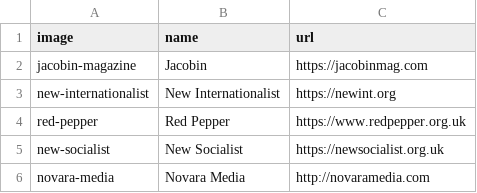
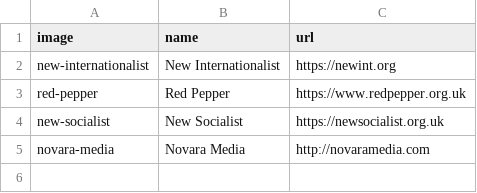
Before and after one commit to dellsystem/the-world-transformed, a CSV file: _data/partners/media.csv, drawn as a sheet; the diff names each change by its address in the sheet, - before the commit and + after, or states it on an @@ line.

Commit message:
Rearrange partner logos
* Added WOW, IPPR
* Moved Jacobin from media to secondary

```diff
--- a/_data/partners/media.csv
+++ b/_data/partners/media.csv
-row 2: jacobin-magazine | Jacobin | https://jacobinmag.com
```
Also changed, not shown: _data/partners/secondary.csv.
